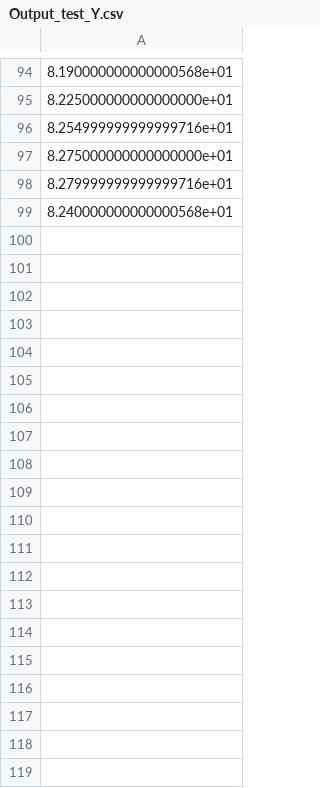
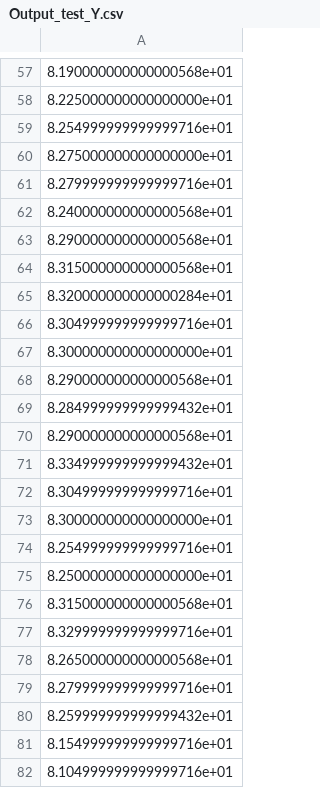
Before and after one commit to TrunkingW/Deep_Learning, a CSV file: LSTM_basic_test/Output_test_Y.csv, drawn as a sheet; only a part is shown, gaps mark what is left out; the diff covers the shown part only; the diff names each change by its address in the sheet, - before the commit and + after, or states it on an @@ line.

Commit message:
LSTM_basic_test

```diff
--- a/LSTM_basic_test/Output_test_Y.csv
+++ b/LSTM_basic_test/Output_test_Y.csv
+row 63: 8.290000000000000568e+01
+row 64: 8.315000000000000568e+01
+row 65: 8.320000000000000284e+01
+row 66: 8.304999999999999716e+01
+row 67: 8.300000000000000000e+01
+row 68: 8.290000000000000568e+01
+row 69: 8.284999999999999432e+01
+row 70: 8.290000000000000568e+01
+row 71: 8.334999999999999432e+01
+row 72: 8.304999999999999716e+01
+row 73: 8.300000000000000000e+01
+row 74: 8.254999999999999716e+01
+row 75: 8.250000000000000000e+01
+row 76: 8.315000000000000568e+01
+row 77: 8.329999999999999716e+01
+row 78: 8.265000000000000568e+01
+row 79: 8.279999999999999716e+01
+row 80: 8.259999999999999432e+01
+row 81: 8.154999999999999716e+01
+row 82: 8.104999999999999716e+01
```
Also changed, not shown: 18 added rows and 37 removed rows elsewhere in this file, LSTM_basic_test/Output_test_predict.csv, 15 other files.
